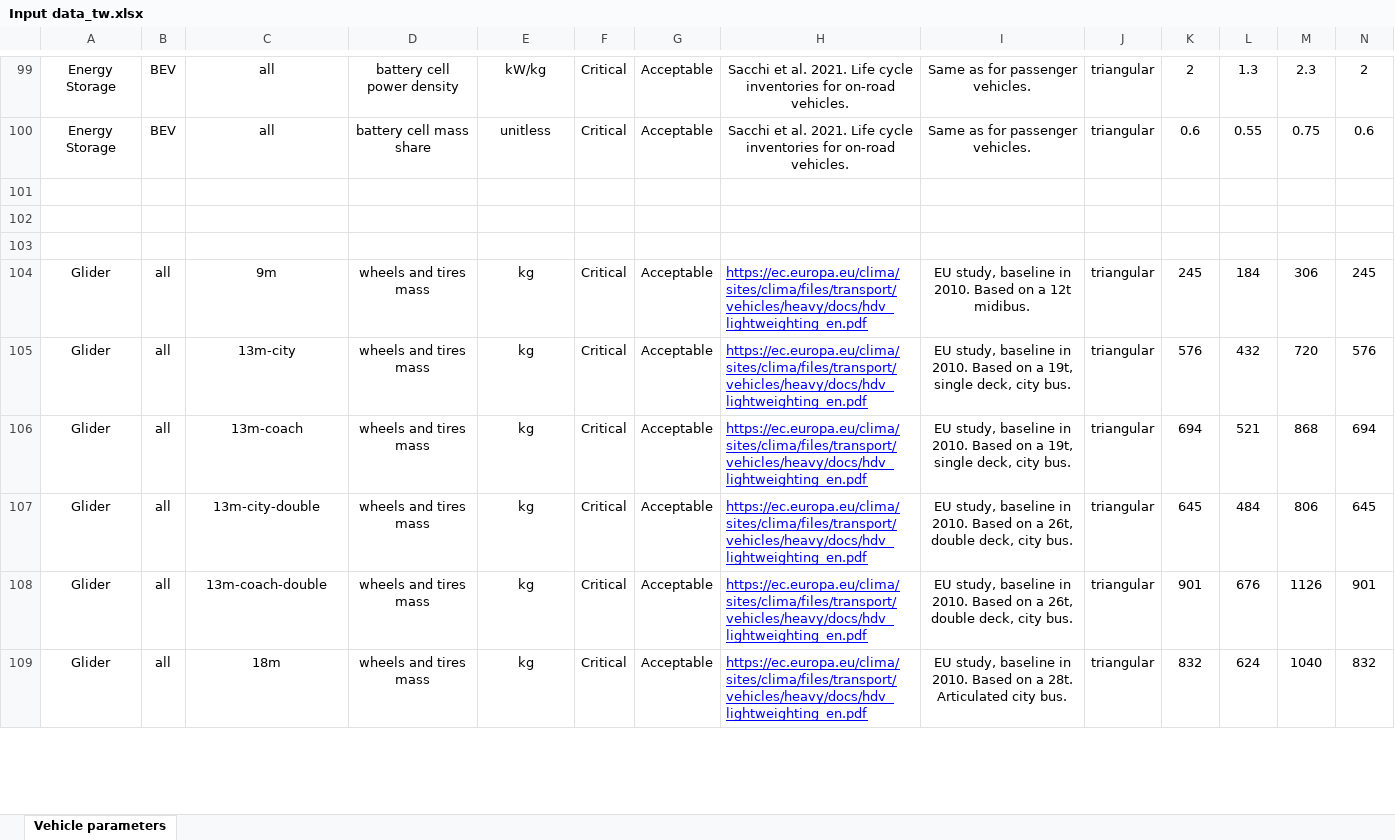
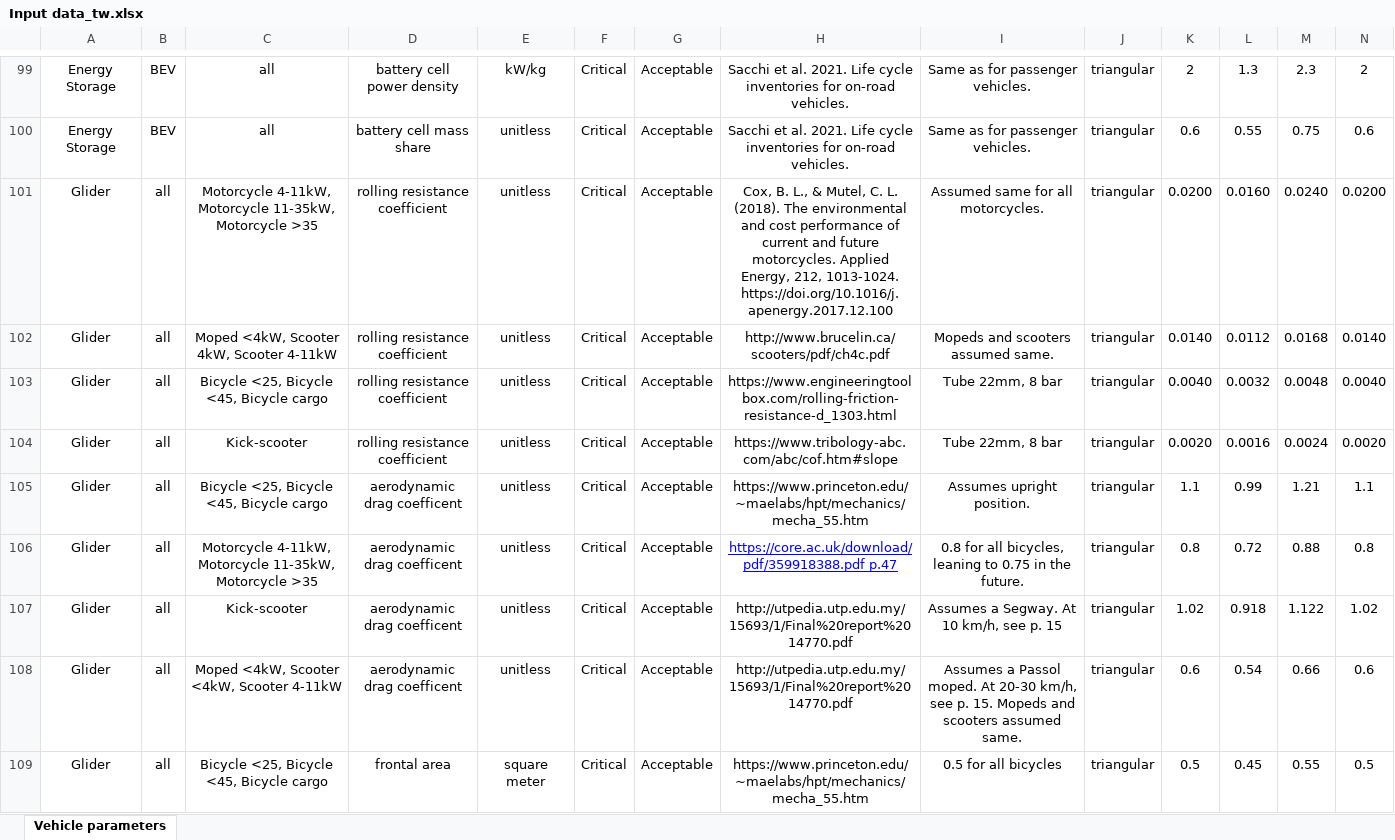
Before and after one commit to Laboratory-for-Energy-Systems-Analysis/carculator_two_wheeler, an Excel workbook: dev/Input data_tw.xlsx, sheet Vehicle parameters, drawn as a sheet; only a part is shown, gaps mark what is left out; the shorter side is filled out with more unchanged rows; values as stored, in another font and other column widths than the file's, no borders; rows hold the shown columns only; the diff covers the shown part only; the diff names each change by its address in the sheet, - before the commit and + after, or states it on an @@ line.

Commit message:
Update input params

```diff
--- a/dev/Input data_tw.xlsx (sheet Vehicle parameters)
+++ b/dev/Input data_tw.xlsx (sheet Vehicle parameters)
-row 101: (empty)
+row 101: Glider | all | Motorcycle 4-11kW, Motorcycle 11-35kW, Motorcycle >35 | rolling resistance coefficient | unitless | Critical | Acceptable | Cox, B. L., & Mutel, C. L. (2018). The environmental and cost performance of current and future motorcycles. Applied Energy, 212, 1013-1024. https://doi.org/10.1016/j.apenergy.2017.12.100 | Assumed same for all motorcycles. | triangular | 0.0200 | 0.0160 | 0.0240 | 0.0200
+row 102: Glider | all | Moped <4kW, Scooter 4kW, Scooter 4-11kW | rolling resistance coefficient | unitless | Critical | Acceptable | http://www.brucelin.ca/scooters/pdf/ch4c.pdf | Mopeds and scooters assumed same. | triangular | 0.0140 | 0.0112 | 0.0168 | 0.0140
+row 103: Glider | all | Bicycle <25, Bicycle <45, Bicycle cargo | rolling resistance coefficient | unitless | Critical | Acceptable | https://www.engineeringtoolbox.com/rolling-friction-resistance-d_1303.html | Tube 22mm, 8 bar | triangular | 0.0040 | 0.0032 | 0.0048 | 0.0040
+row 104: Glider | all | Kick-scooter | rolling resistance coefficient | unitless | Critical | Acceptable | https://www.tribology-abc.com/abc/cof.htm#slope | Tube 22mm, 8 bar | triangular | 0.0020 | 0.0016 | 0.0024 | 0.0020
+row 105: Glider | all | Bicycle <25, Bicycle <45, Bicycle cargo | aerodynamic drag coefficent | unitless | Critical | Acceptable | https://www.princeton.edu/~maelabs/hpt/mechanics/mecha_55.htm | Assumes upright position. | triangular | 1.1 | 0.99 | 1.21 | 1.1
+row 106: Glider | all | Motorcycle 4-11kW, Motorcycle 11-35kW, Motorcycle >35 | aerodynamic drag coefficent | unitless | Critical | Acceptable | https://core.ac.uk/download/pdf/359918388.pdf p.47 | 0.8 for all bicycles, leaning to 0.75 in the future. | triangular | 0.8 | 0.72 | 0.88 | 0.8
+row 107: Glider | all | Kick-scooter | aerodynamic drag coefficent | unitless | Critical | Acceptable | http://utpedia.utp.edu.my/15693/1/Final%20report%2014770.pdf | Assumes a Segway. At 10 km/h, see p. 15 | triangular | 1.02 | 0.918 | 1.122 | 1.02
+row 108: Glider | all | Moped <4kW, Scooter <4kW, Scooter 4-11kW | aerodynamic drag coefficent | unitless | Critical | Acceptable | http://utpedia.utp.edu.my/15693/1/Final%20report%2014770.pdf | Assumes a Passol moped. At 20-30 km/h, see p. 15. Mopeds and scooters assumed same. | triangular | 0.6 | 0.54 | 0.66 | 0.6
+row 109: Glider | all | Bicycle <25, Bicycle <45, Bicycle cargo | frontal area | square meter | Critical | Acceptable | https://www.princeton.edu/~maelabs/hpt/mechanics/mecha_55.htm | 0.5 for all bicycles | triangular | 0.5 | 0.45 | 0.55 | 0.5
```
Also changed, not shown: 21 added rows elsewhere in this sheet, 10 other files.
